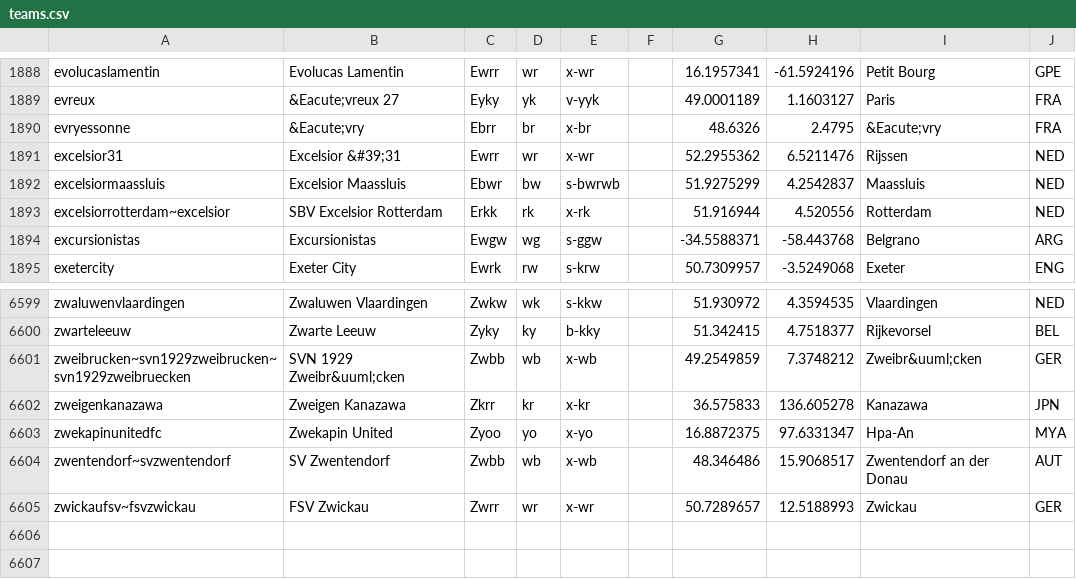
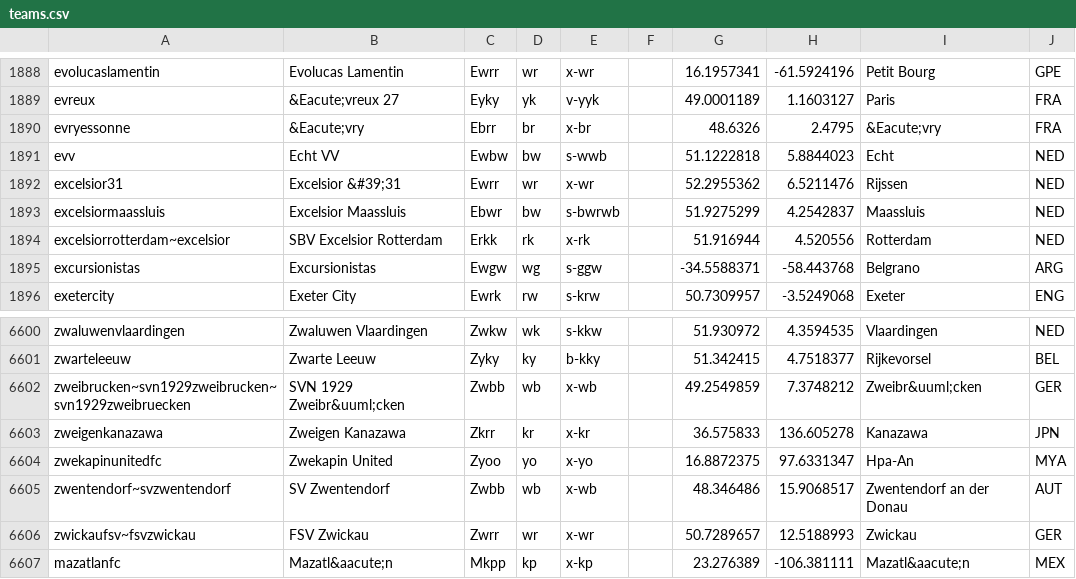
Before and after one commit to tshamilton/fitba, a CSV file: config/teams.csv, drawn as a sheet; only a part is shown, gaps mark what is left out.

```diff
--- a/config/teams.csv
+++ b/config/teams.csv
@@ -1890,2 +1890,3 @@ evreux,&Eacute;vreux 27,Eyky,yk,v-yyk,,49.0001189,1.1603127,Paris,FRA
 evryessonne,&Eacute;vry,Ebrr,br,x-br,,48.6326,2.4795,&Eacute;vry,FRA
+evv,Echt VV,Ewbw,bw,s-wwb,,51.1222818,5.8844023,Echt,NED
 excelsior31,Excelsior &#39;31,Ewrr,wr,x-wr,,52.2955362,6.5211476,Rijssen,NED
@@ -6605 +6606,2 @@ zwentendorf~svzwentendorf,SV Zwentendorf,Zwbb,wb,x-wb,,48.346486,15.9068517,Zwen
 zwickaufsv~fsvzwickau,FSV Zwickau,Zwrr,wr,x-wr,,50.7289657,12.5188993,Zwickau,GER
+mazatlanfc,Mazatl&aacute;n,Mkpp,kp,x-kp,,23.276389,-106.381111,Mazatl&aacute;n,MEX
```
Also changed, not shown: config/comps.csv, 3 other files.
